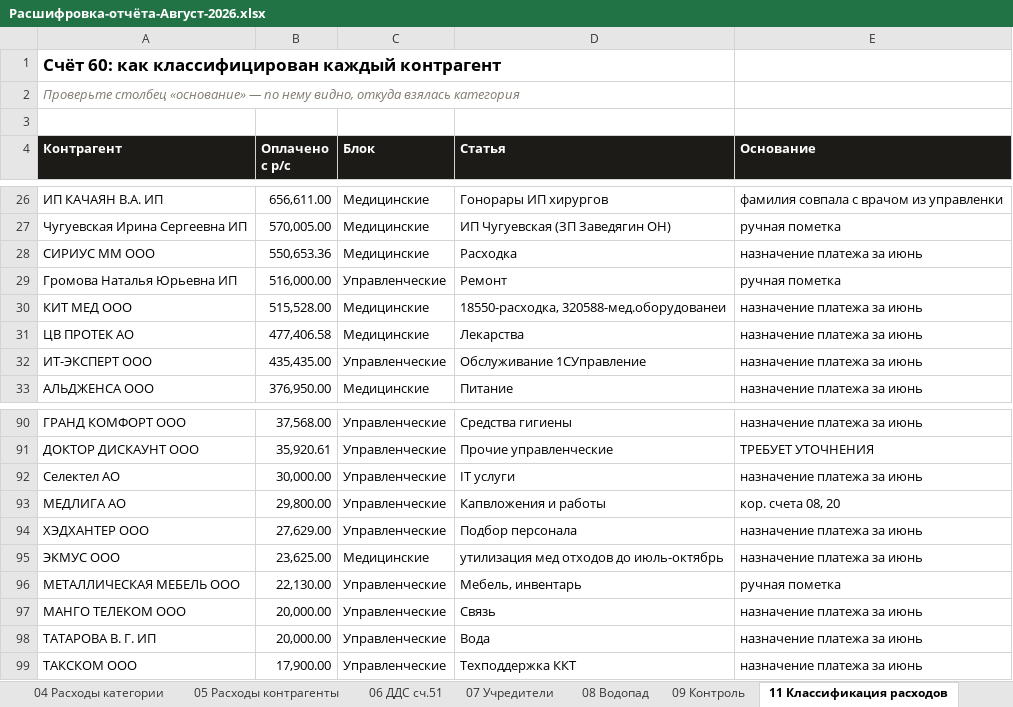
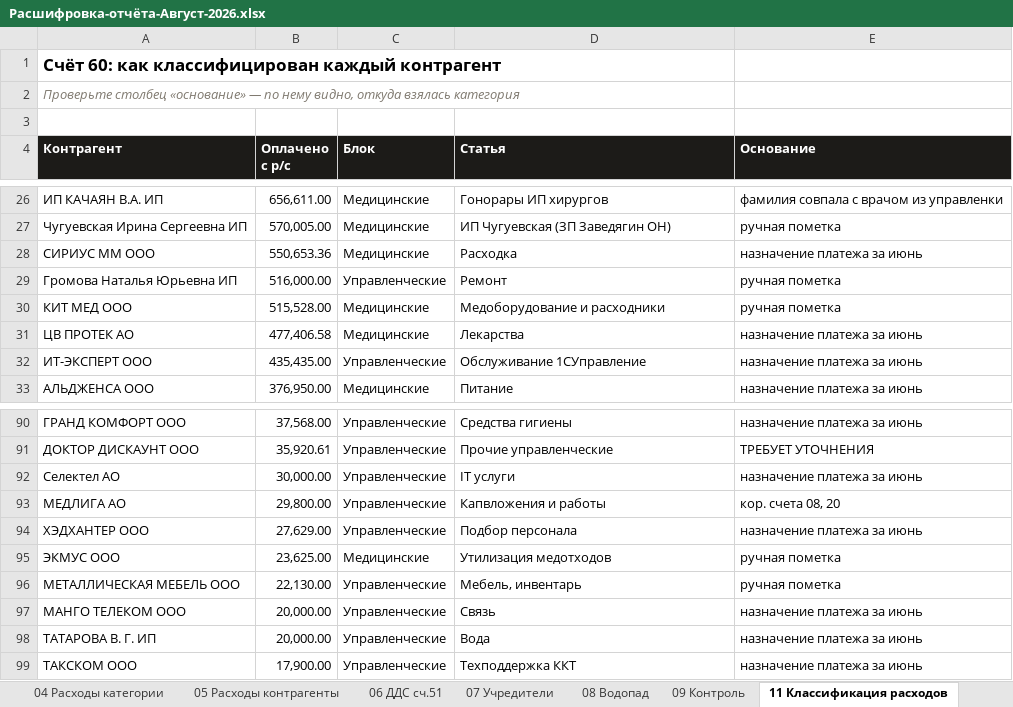
Before and after one commit to casaevteev-creator/-, an Excel workbook: out/Расшифровка-отчёта-Август-2026.xlsx, sheet 11 Классификация расходов, drawn as a sheet; only a part is shown, gaps mark what is left out; values as stored, in another font and other column widths than the file's, no borders; the diff names each change by its address in the sheet, - before the commit and + after, or states it on an @@ line.

```diff
--- a/out/Расшифровка-отчёта-Август-2026.xlsx (sheet 11 Классификация расходов)
+++ b/out/Расшифровка-отчёта-Август-2026.xlsx (sheet 11 Классификация расходов)
-D30 (Статья): 18550-расходка, 320588-мед.оборудованеи
+D30 (Статья): Медоборудование и расходники
-E30 (Основание): назначение платежа за июнь
+E30 (Основание): ручная пометка
-D95 (Статья): утилизация мед отходов до июль-октябрь
+D95 (Статья): Утилизация медотходов
-E95 (Основание): назначение платежа за июнь
+E95 (Основание): ручная пометка
```
Also changed, not shown: sheet 04 Расходы категории, sheet 05 Расходы контрагенты, out/Расчёт-Август-2026.xlsx, 2 other files.
